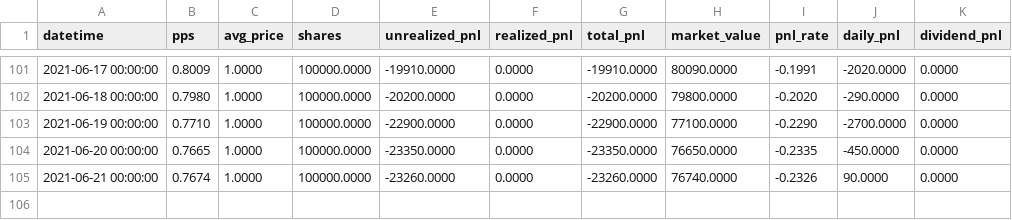
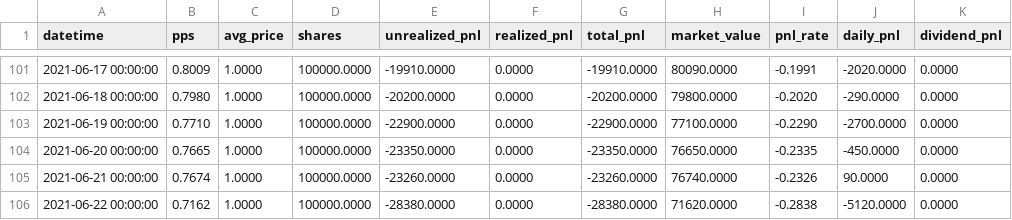
Before and after one commit to share-fund/fund-data, a CSV file: jiuyao/accounts/91/91_2106/main.csv, drawn as a sheet; only a part is shown, gaps mark what is left out; the diff names each change by its address in the sheet, - before the commit and + after, or states it on an @@ line.

```diff
--- a/jiuyao/accounts/91/91_2106/main.csv
+++ b/jiuyao/accounts/91/91_2106/main.csv
+row 106: 2021-06-22 00:00:00 | 0.7162 | 1.0000 | 100000.0000 | -28380.0000 | 0.0000 | -28380.0000 | 71620.0000 | -0.2838 | -5120.0000 | 0.0000
```
Also changed, not shown: jiuyao/91_2106/12m.csv, jiuyao/91_2106/6m.csv, 25 other files.
